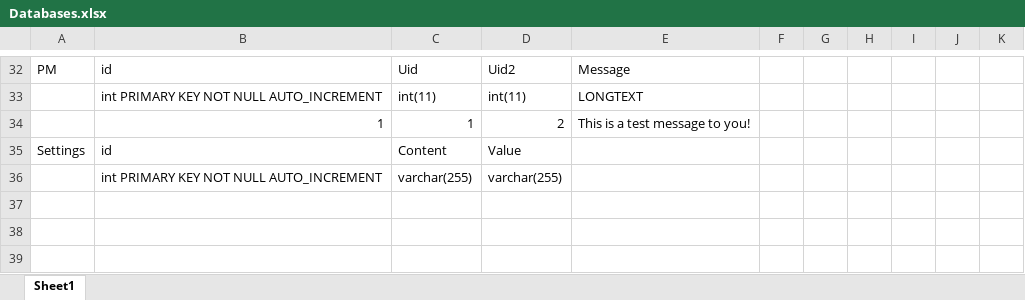
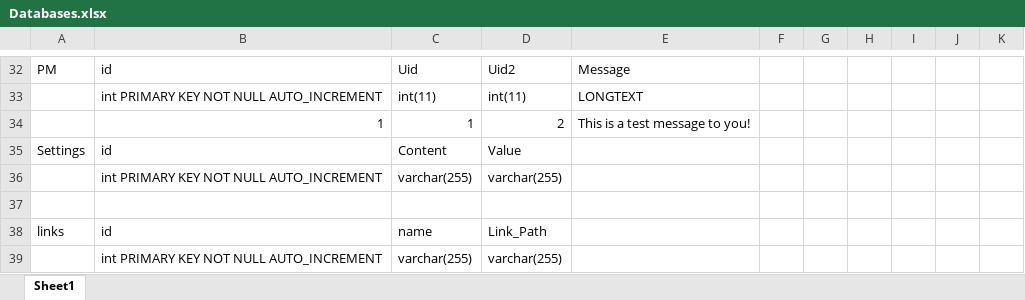
Before and after one commit to Root3287/RootMC-Web, an Excel workbook: Databases.xlsx, sheet Sheet1, drawn as a sheet; only a part is shown, gaps mark what is left out; values as stored, in another font and other column widths than the file's, no borders; the diff names each change by its address in the sheet, - before the commit and + after, or states it on an @@ line.

Commit message:
Database Sheet
Sorry this didn’t save last time

```diff
--- a/Databases.xlsx (sheet Sheet1)
+++ b/Databases.xlsx (sheet Sheet1)
+row 37: (empty)
+row 38: links | id | name | Link_Path
+row 39:  | int PRIMARY KEY NOT NULL AUTO_INCREMENT | varchar(255) | varchar(255)
```
